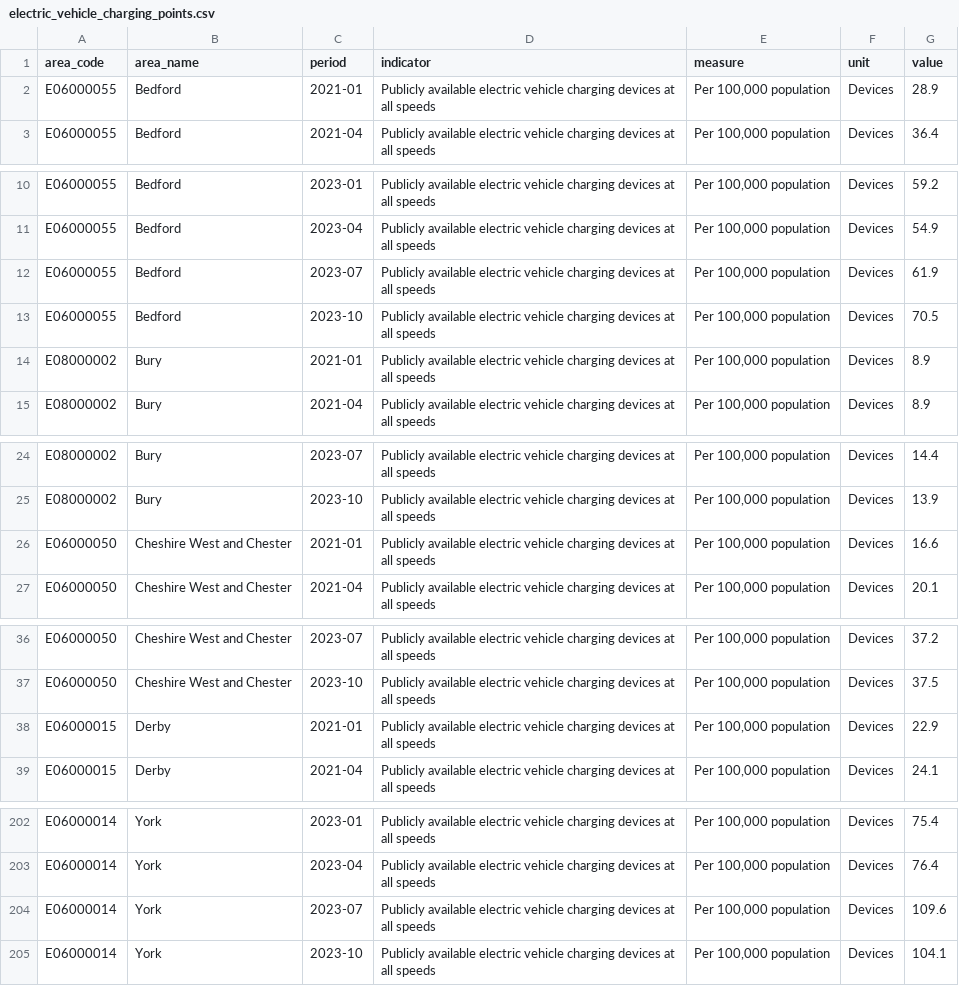
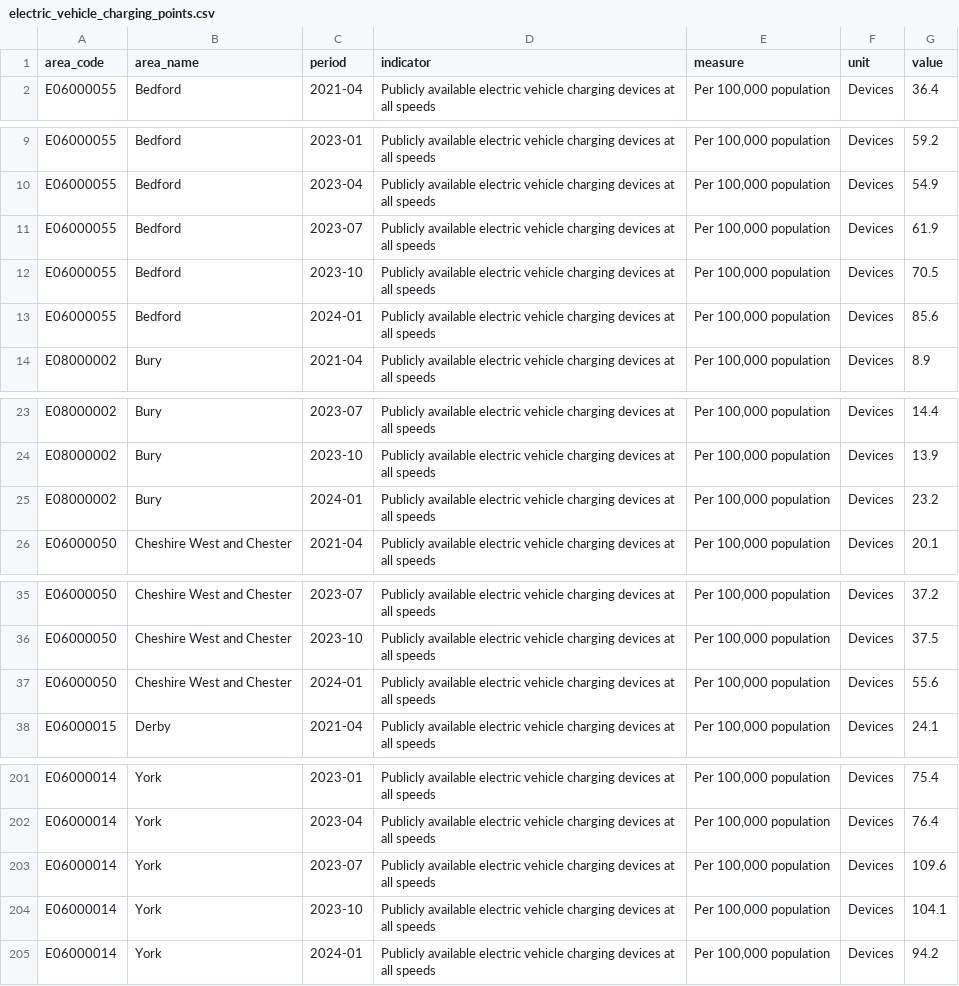
Before and after one commit to traffordDataLab/corporate_plan, a CSV file: data/climate/electric_vehicle_charging_points.csv, drawn as a sheet; only a part is shown, gaps mark what is left out; the diff covers the shown part only.

Commit message:
Updated electric vehicle charging points data to latest available: 2024-01-31.

```diff
--- a/data/climate/electric_vehicle_charging_points.csv
+++ b/data/climate/electric_vehicle_charging_points.csv
@@ -1,3 +1,2 @@
 area_code,area_name,period,indicator,measure,unit,value
-E06000055,Bedford,2021-01,Publicly available electric vehicle charging devices at all speeds,"Per 100,000 population",Devices,28.9
 E06000055,Bedford,2021-04,Publicly available electric vehicle charging devices at all speeds,"Per 100,000 population",Devices,36.4
@@ -13,3 +12,3 @@ E06000055,Bedford,2023-07,Publicly available electric vehicle charging devices a
 E06000055,Bedford,2023-10,Publicly available electric vehicle charging devices at all speeds,"Per 100,000 population",Devices,70.5
-E08000002,Bury,2021-01,Publicly available electric vehicle charging devices at all speeds,"Per 100,000 population",Devices,8.9
+E06000055,Bedford,2024-01,Publicly available electric vehicle charging devices at all speeds,"Per 100,000 population",Devices,85.6
 E08000002,Bury,2021-04,Publicly available electric vehicle charging devices at all speeds,"Per 100,000 population",Devices,8.9
@@ -25,3 +24,3 @@ E08000002,Bury,2023-07,Publicly available electric vehicle charging devices at a
 E08000002,Bury,2023-10,Publicly available electric vehicle charging devices at all speeds,"Per 100,000 population",Devices,13.9
-E06000050,Cheshire West and Chester,2021-01,Publicly available electric vehicle charging devices at all speeds,"Per 100,000 population",Devices,16.6
+E08000002,Bury,2024-01,Publicly available electric vehicle charging devices at all speeds,"Per 100,000 population",Devices,23.2
 E06000050,Cheshire West and Chester,2021-04,Publicly available electric vehicle charging devices at all speeds,"Per 100,000 population",Devices,20.1
@@ -37,3 +36,3 @@ E06000050,Cheshire West and Chester,2023-07,Publicly available electric vehicle
 E06000050,Cheshire West and Chester,2023-10,Publicly available electric vehicle charging devices at all speeds,"Per 100,000 population",Devices,37.5
-E06000015,Derby,2021-01,Publicly available electric vehicle charging devices at all speeds,"Per 100,000 population",Devices,22.9
+E06000050,Cheshire West and Chester,2024-01,Publicly available electric vehicle charging devices at all speeds,"Per 100,000 population",Devices,55.6
 E06000015,Derby,2021-04,Publicly available electric vehicle charging devices at all speeds,"Per 100,000 population",Devices,24.1
@@ -205 +204,2 @@ E06000014,York,2023-07,Publicly available electric vehicle charging devices at a
 E06000014,York,2023-10,Publicly available electric vehicle charging devices at all speeds,"Per 100,000 population",Devices,104.1
+E06000014,York,2024-01,Publicly available electric vehicle charging devices at all speeds,"Per 100,000 population",Devices,94.2
```
Also changed, not shown: 52 edited cells elsewhere in this file, 4 other files.
